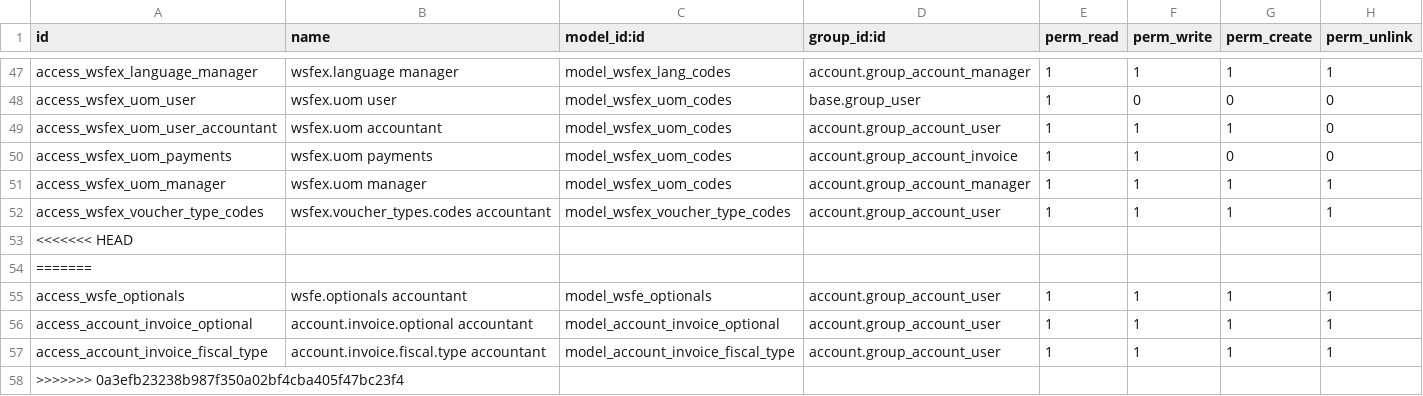
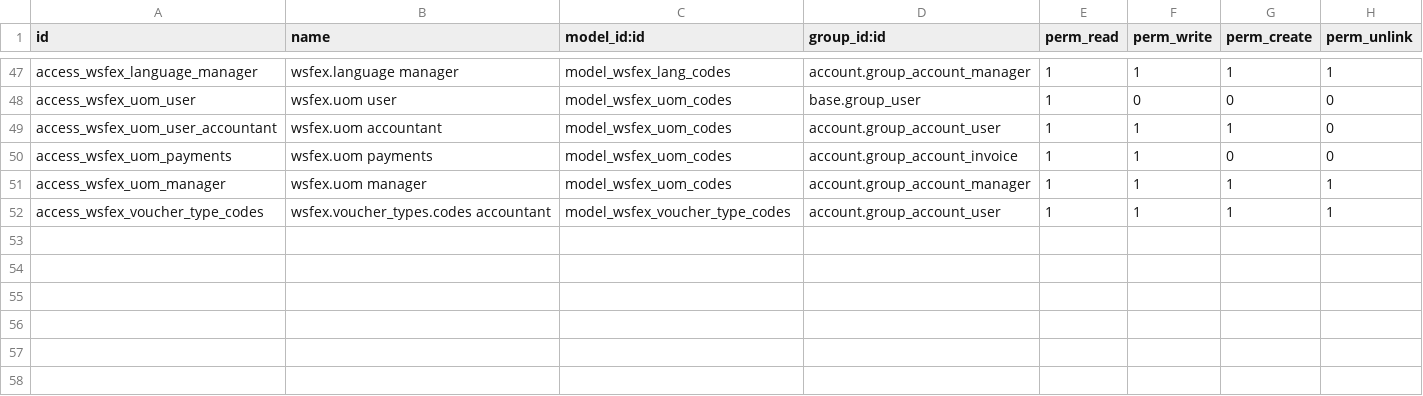
Before and after one commit to jtortolero-odoo/l10n-argentina, a CSV file: l10n_ar_wsfe/security/ir.model.access.csv, drawn as a sheet; only a part is shown, gaps mark what is left out.

Commit message:
wsfe

```diff
--- a/l10n_ar_wsfe/security/ir.model.access.csv
+++ b/l10n_ar_wsfe/security/ir.model.access.csv
@@ -52,7 +52 @@ access_wsfex_uom_manager,wsfex.uom manager,model_wsfex_uom_codes,account.group_a
 access_wsfex_voucher_type_codes,wsfex.voucher_types.codes accountant,model_wsfex_voucher_type_codes,account.group_account_user,1,1,1,1
-<<<<<<< HEAD
-=======
-access_wsfe_optionals,wsfe.optionals accountant,model_wsfe_optionals,account.group_account_user,1,1,1,1
-access_account_invoice_optional,account.invoice.optional accountant,model_account_invoice_optional,account.group_account_user,1,1,1,1
-access_account_invoice_fiscal_type,account.invoice.fiscal.type accountant,model_account_invoice_fiscal_type,account.group_account_user,1,1,1,1
->>>>>>> 0a3efb23238b987f350a02bf4cba405f47bc23f4
```
Also changed, not shown: 11 other files.
